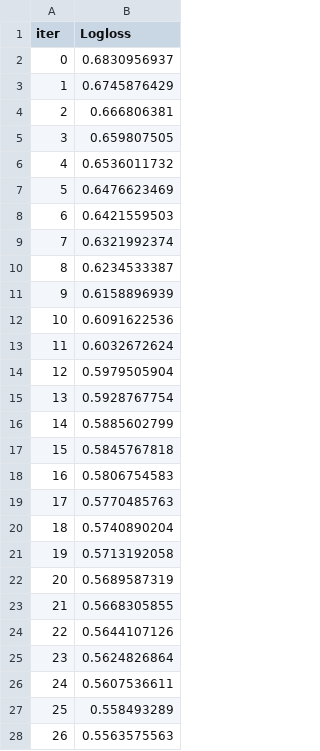
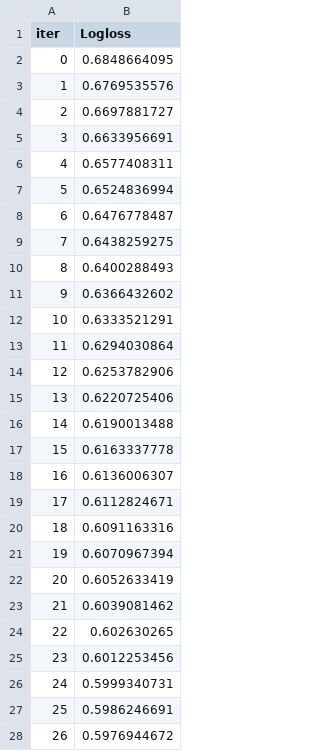
Before and after one commit to robsonruiz/hospital-readmissions, a TSV file: catboost_info/learn_error.tsv, drawn as a sheet; only a part is shown; the diff covers the shown part only.

```diff
--- a/catboost_info/learn_error.tsv
+++ b/catboost_info/learn_error.tsv
@@ -1,28 +1,28 @@
 iter	Logloss
-0	0.6830956937
-1	0.6745876429
-2	0.666806381
-3	0.659807505
-4	0.6536011732
-5	0.6476623469
-6	0.6421559503
-7	0.6321992374
-8	0.6234533387
-9	0.6158896939
-10	0.6091622536
-11	0.6032672624
-12	0.5979505904
-13	0.5928767754
-14	0.5885602799
-15	0.5845767818
-16	0.5806754583
-17	0.5770485763
-18	0.5740890204
-19	0.5713192058
-20	0.5689587319
-21	0.5668305855
-22	0.5644107126
-23	0.5624826864
-24	0.5607536611
-25	0.558493289
-26	0.5563575563
+0	0.6848664095
+1	0.6769535576
+2	0.6697881727
+3	0.6633956691
+4	0.6577408311
+5	0.6524836994
+6	0.6476778487
+7	0.6438259275
+8	0.6400288493
+9	0.6366432602
+10	0.6333521291
+11	0.6294030864
+12	0.6253782906
+13	0.6220725406
+14	0.6190013488
+15	0.6163337778
+16	0.6136006307
+17	0.6112824671
+18	0.6091163316
+19	0.6070967394
+20	0.6052633419
+21	0.6039081462
+22	0.602630265
+23	0.6012253456
+24	0.5999340731
+25	0.5986246691
+26	0.5976944672
```
Also changed, not shown: 73 edited cells elsewhere in this file, catboost_info/time_left.tsv, 10 other files.
